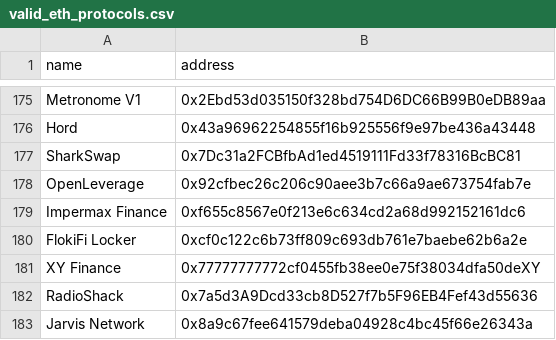
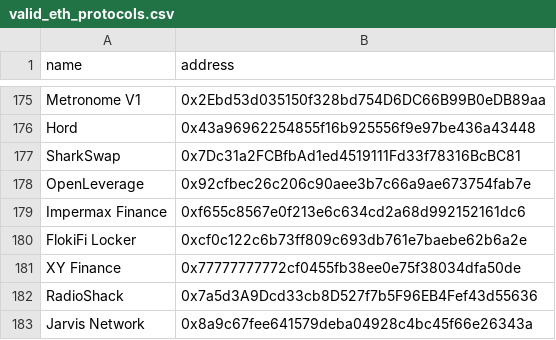
Before and after one commit to arahangua/eth-tracker, a CSV file: valid_eth_protocols.csv, drawn as a sheet; only a part is shown, gaps mark what is left out.

```diff
--- a/valid_eth_protocols.csv
+++ b/valid_eth_protocols.csv
@@ -180,3 +180,3 @@ Impermax Finance,0xf655c8567e0f213e6c634cd2a68d992152161dc6
 FlokiFi Locker,0xcf0c122c6b73ff809c693db761e7baebe62b6a2e
-XY Finance,0x77777777772cf0455fb38ee0e75f38034dfa50deXY
+XY Finance,0x77777777772cf0455fb38ee0e75f38034dfa50de
 RadioShack,0x7a5d3A9Dcd33cb8D527f7b5F96EB4Fef43d55636
```
Also changed, not shown: 1 other file.
